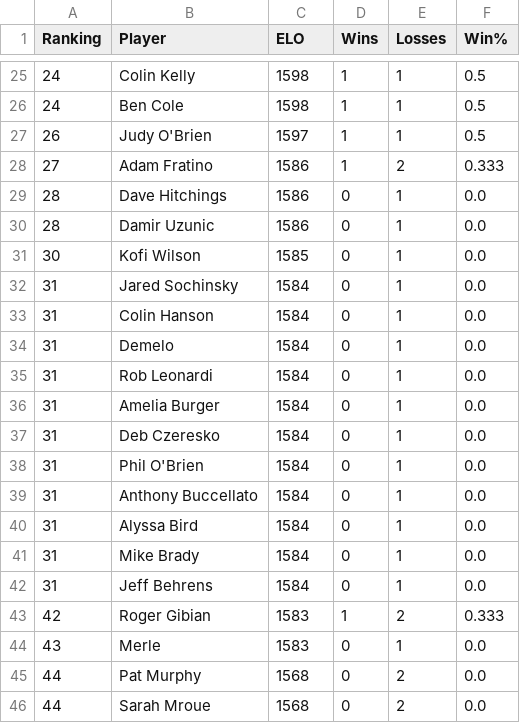
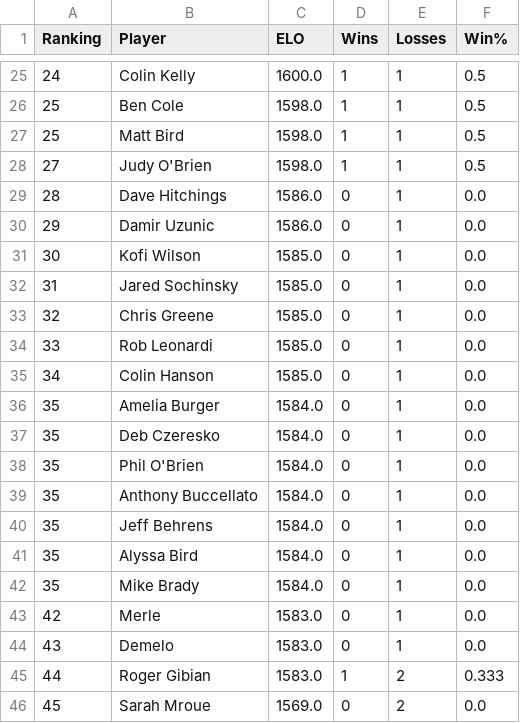
Before and after one commit to mdunlap15/shuffleboard_rankings, a CSV file: Rankings_Table.csv, drawn as a sheet; only a part is shown, gaps mark what is left out; the diff covers the shown part only.

Commit message:
Updated rankings

```diff
--- a/Rankings_Table.csv
+++ b/Rankings_Table.csv
@@ -25,22 +25,22 @@ Ranking,Player,ELO,Wins,Losses,Win%
-24,Colin Kelly,1598,1,1,0.5
-24,Ben Cole,1598,1,1,0.5
-26,Judy O'Brien,1597,1,1,0.5
-27,Adam Fratino,1586,1,2,0.333
-28,Dave Hitchings,1586,0,1,0.0
-28,Damir Uzunic,1586,0,1,0.0
-30,Kofi Wilson,1585,0,1,0.0
-31,Jared Sochinsky,1584,0,1,0.0
-31,Colin Hanson,1584,0,1,0.0
-31,Demelo,1584,0,1,0.0
-31,Rob Leonardi,1584,0,1,0.0
-31,Amelia Burger,1584,0,1,0.0
-31,Deb Czeresko,1584,0,1,0.0
-31,Phil O'Brien,1584,0,1,0.0
-31,Anthony Buccellato,1584,0,1,0.0
-31,Alyssa Bird,1584,0,1,0.0
-31,Mike Brady,1584,0,1,0.0
-31,Jeff Behrens,1584,0,1,0.0
-42,Roger Gibian,1583,1,2,0.333
-43,Merle,1583,0,1,0.0
-44,Pat Murphy,1568,0,2,0.0
-44,Sarah Mroue,1568,0,2,0.0
+24,Colin Kelly,1600.0,1,1,0.5
+25,Ben Cole,1598.0,1,1,0.5
+25,Matt Bird,1598.0,1,1,0.5
+27,Judy O'Brien,1598.0,1,1,0.5
+28,Dave Hitchings,1586.0,0,1,0.0
+29,Damir Uzunic,1586.0,0,1,0.0
+30,Kofi Wilson,1585.0,0,1,0.0
+31,Jared Sochinsky,1585.0,0,1,0.0
+32,Chris Greene,1585.0,0,1,0.0
+33,Rob Leonardi,1585.0,0,1,0.0
+34,Colin Hanson,1585.0,0,1,0.0
+35,Amelia Burger,1584.0,0,1,0.0
+35,Deb Czeresko,1584.0,0,1,0.0
+35,Phil O'Brien,1584.0,0,1,0.0
+35,Anthony Buccellato,1584.0,0,1,0.0
+35,Jeff Behrens,1584.0,0,1,0.0
+35,Alyssa Bird,1584.0,0,1,0.0
+35,Mike Brady,1584.0,0,1,0.0
+42,Merle,1583.0,0,1,0.0
+43,Demelo,1583.0,0,1,0.0
+44,Roger Gibian,1583.0,1,2,0.333
+45,Sarah Mroue,1569.0,0,2,0.0
```
Also changed, not shown: 6 added rows, 5 removed rows and 39 edited cells elsewhere in this file, 1 other file.
